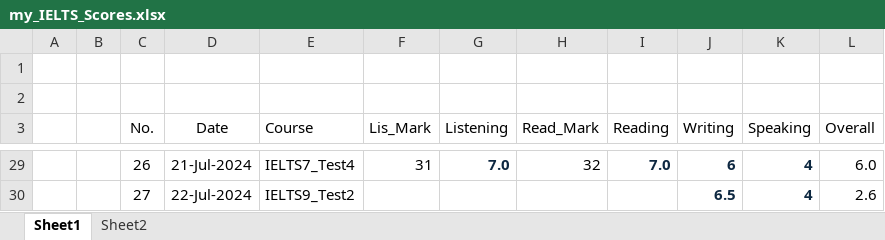
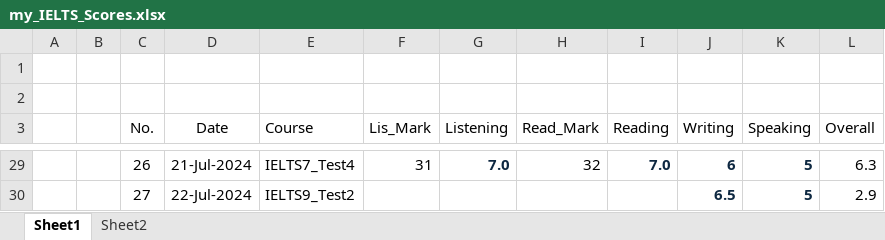
Before and after one commit to nayzinminlwin/IELTS_Practice_Repo, an Excel workbook: my_IELTS_Scores.xlsx, sheet Sheet1, drawn as a sheet; only a part is shown, gaps mark what is left out; values as stored, in another font and other column widths than the file's, no borders; table styles not drawn; the diff covers the shown part only; the diff names each change by its address in the sheet, - before the commit and + after, or states it on an @@ line.

```diff
--- a/my_IELTS_Scores.xlsx (sheet Sheet1)
+++ b/my_IELTS_Scores.xlsx (sheet Sheet1)
-K29:K30 (Speaking): 4
+K29:K30 (Speaking): 5
-L29 (Overall): 6.0
+L29 (Overall): 6.3
-L30 (Overall): 2.6
+L30 (Overall): 2.9
```
Also changed, not shown: 49 edited cells elsewhere in this sheet, myMisspelledWords.xlsx.
